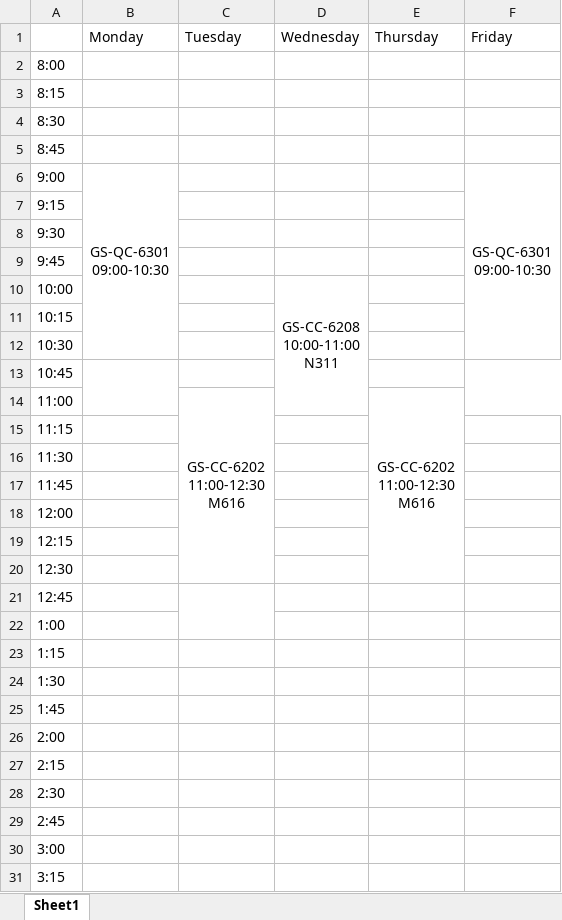
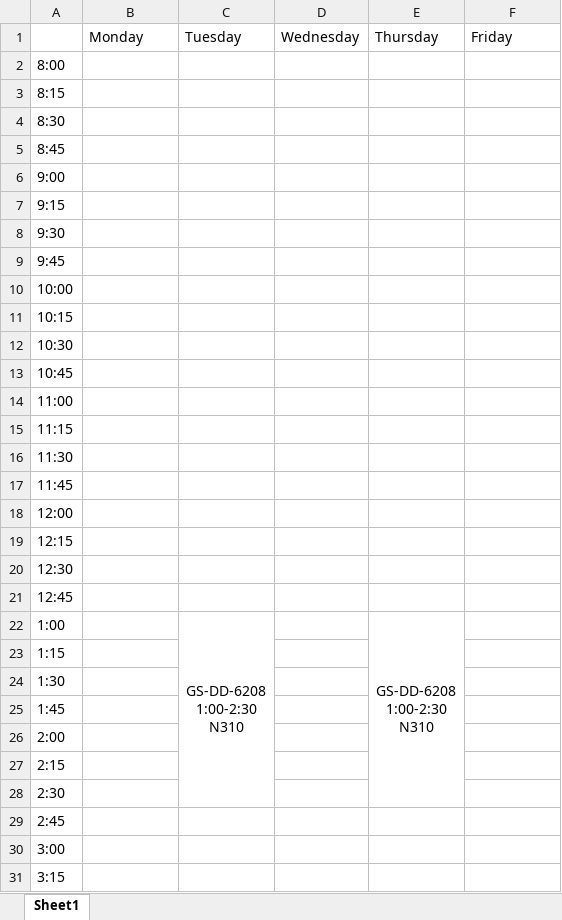
Before and after one commit to ryan96db/bcm_week_at_a_glance, an Excel workbook: Calendar.xlsx, sheet Sheet1, drawn as a sheet; only a part is shown; values as stored, in another font and other column widths than the file's, no borders; ↵ is a line break in a cell; the diff names each change by its address in the sheet, - before the commit and + after, or states it on an @@ line.

```diff
--- a/Calendar.xlsx (sheet Sheet1)
+++ b/Calendar.xlsx (sheet Sheet1)
-B6: GS-QC-6301 ↵ 09:00-10:30
+B6: (empty)
-B6:B12 merged
-F6: GS-QC-6301 ↵ 09:00-10:30
+F6: (empty)
-F6:F12 merged
-B10:B14 merged
-D10: GS-CC-6208 ↵ 10:00-11:00 ↵ N311
+D10: (empty)
-D10:D14 merged
-F10:F14 merged
-C14: GS-CC-6202 ↵ 11:00-12:30 ↵ M616
+C14: (empty)
-C14:C20 merged
-E14: GS-CC-6202 ↵ 11:00-12:30 ↵ M616
+E14: (empty)
-E14:E20 merged
-C22: (empty)
+C22: GS-DD-6208 ↵ 1:00-2:30 ↵ N310
+C22:C28 merged
-E22: (empty)
+E22: GS-DD-6208 ↵ 1:00-2:30 ↵ N310
+E22:E28 merged
```
Also changed, not shown: Catalog.xlsx, 4 other files.
